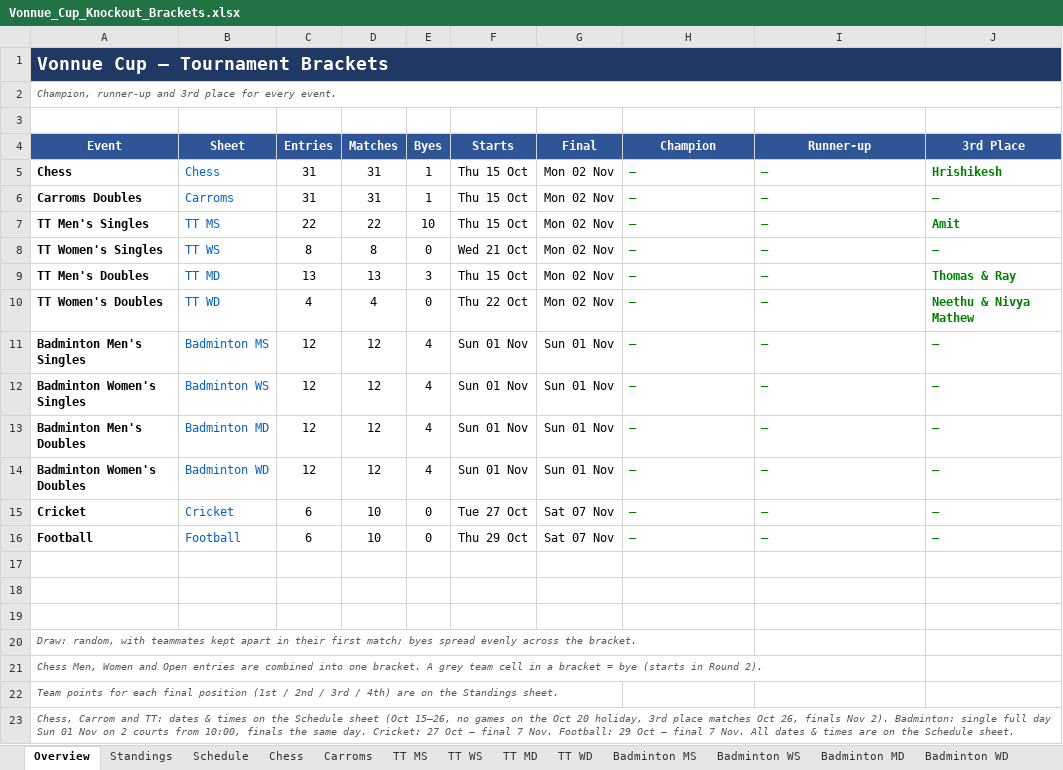
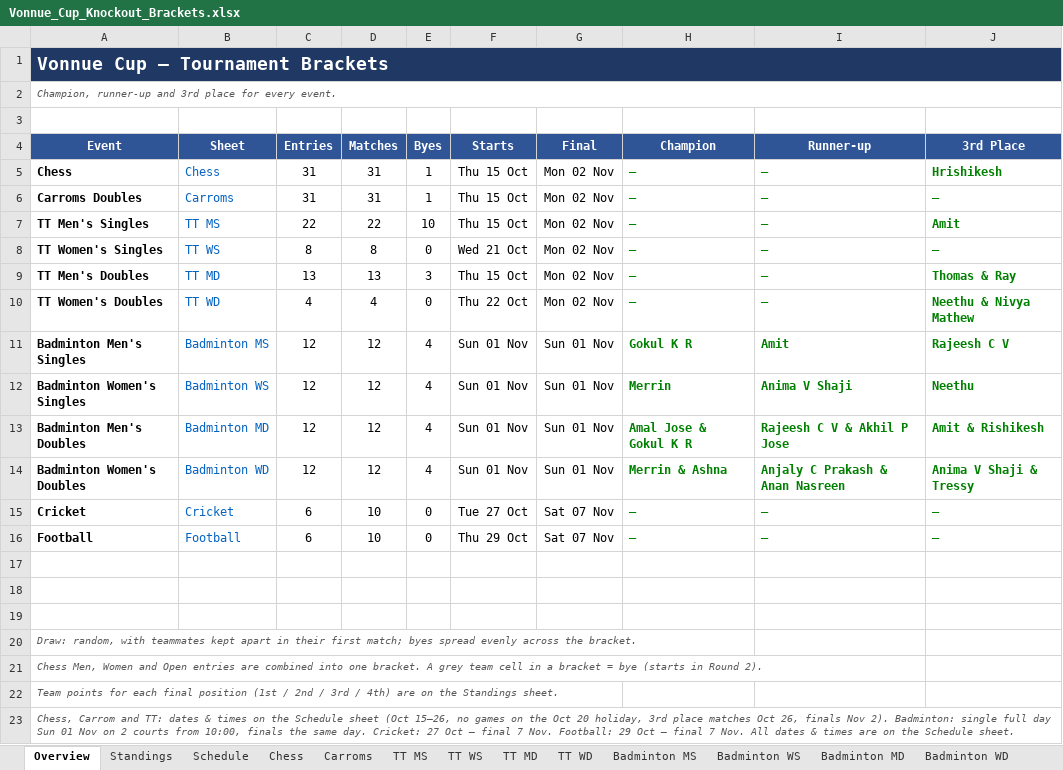
Before and after one commit to vonnue-amit/vonnue-cup-2026, an Excel workbook: data/Vonnue_Cup_Knockout_Brackets.xlsx, sheet Overview, drawn as a sheet; values as stored, in another font and other column widths than the file's, no borders; charts and pictures not drawn; the diff names each change by its address in the sheet, - before the commit and + after, or states it on an @@ line.

```diff
--- a/data/Vonnue_Cup_Knockout_Brackets.xlsx (sheet Overview)
+++ b/data/Vonnue_Cup_Knockout_Brackets.xlsx (sheet Overview)
-H11 (Champion): —
+H11 (Champion): Gokul K R
-I11 (Runner-up): —
+I11 (Runner-up): Amit
-J11 (3rd Place): —
+J11 (3rd Place): Rajeesh C V
-H12 (Champion): —
+H12 (Champion): Merrin
-I12 (Runner-up): —
+I12 (Runner-up): Anima V Shaji
-J12 (3rd Place): —
+J12 (3rd Place): Neethu
-H13 (Champion): —
+H13 (Champion): Amal Jose & Gokul K R
-I13 (Runner-up): —
+I13 (Runner-up): Rajeesh C V & Akhil P Jose
-J13 (3rd Place): —
+J13 (3rd Place): Amit & Rishikesh
-H14 (Champion): —
+H14 (Champion): Merrin & Ashna
-I14 (Runner-up): —
+I14 (Runner-up): Anjaly C Prakash & Anan Nasreen
-J14 (3rd Place): —
+J14 (3rd Place): Anima V Shaji & Tressy
```
Also changed, not shown: sheet Standings, sheet Badminton MS, sheet Badminton WS, sheet Badminton WD, sheet Schedule, sheet Badminton MD, 1 more sheet, hidden cells, 1 other file.
